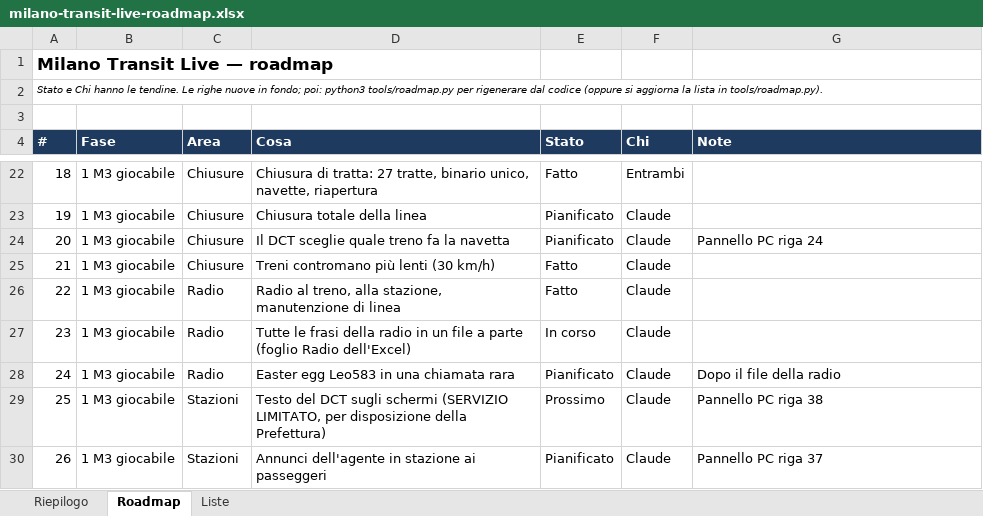
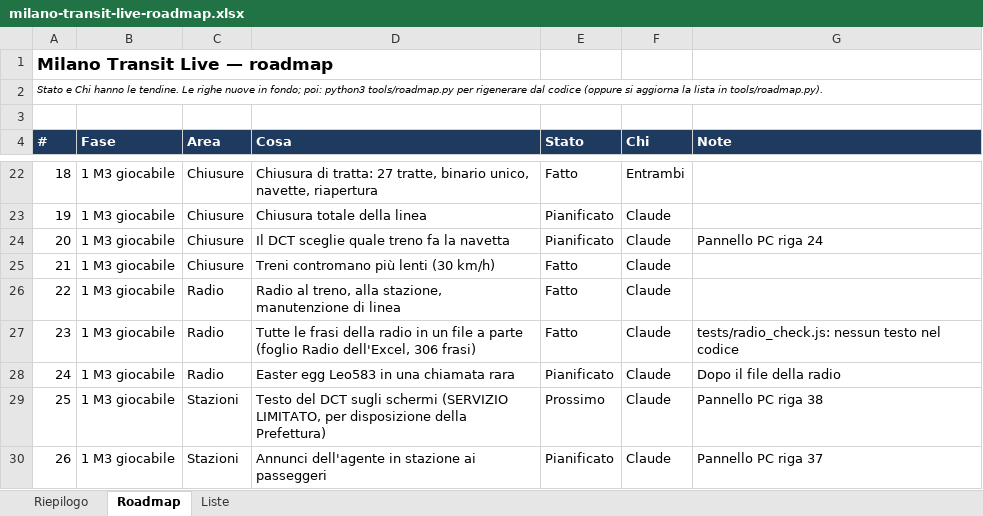
Before and after one commit to Frafire/milano-transit-live, an Excel workbook: docs/planning/milano-transit-live-roadmap.xlsx, sheet Roadmap, drawn as a sheet; only a part is shown, gaps mark what is left out; values as stored, in another font and other column widths than the file's, no borders; conditional formats not drawn; the diff names each change by its address in the sheet, - before the commit and + after, or states it on an @@ line.

```diff
--- a/docs/planning/milano-transit-live-roadmap.xlsx (sheet Roadmap)
+++ b/docs/planning/milano-transit-live-roadmap.xlsx (sheet Roadmap)
-D27 (Cosa): …(foglio Radio dell'Excel)
+D27 (Cosa): …(foglio Radio dell'Excel, 306 frasi)
-E27 (Stato): In corso
+E27 (Stato): Fatto
-G27 (Note): (empty)
+G27 (Note): tests/radio_check.js: nessun testo nel codice
```
Also changed, not shown: 2 other files.
